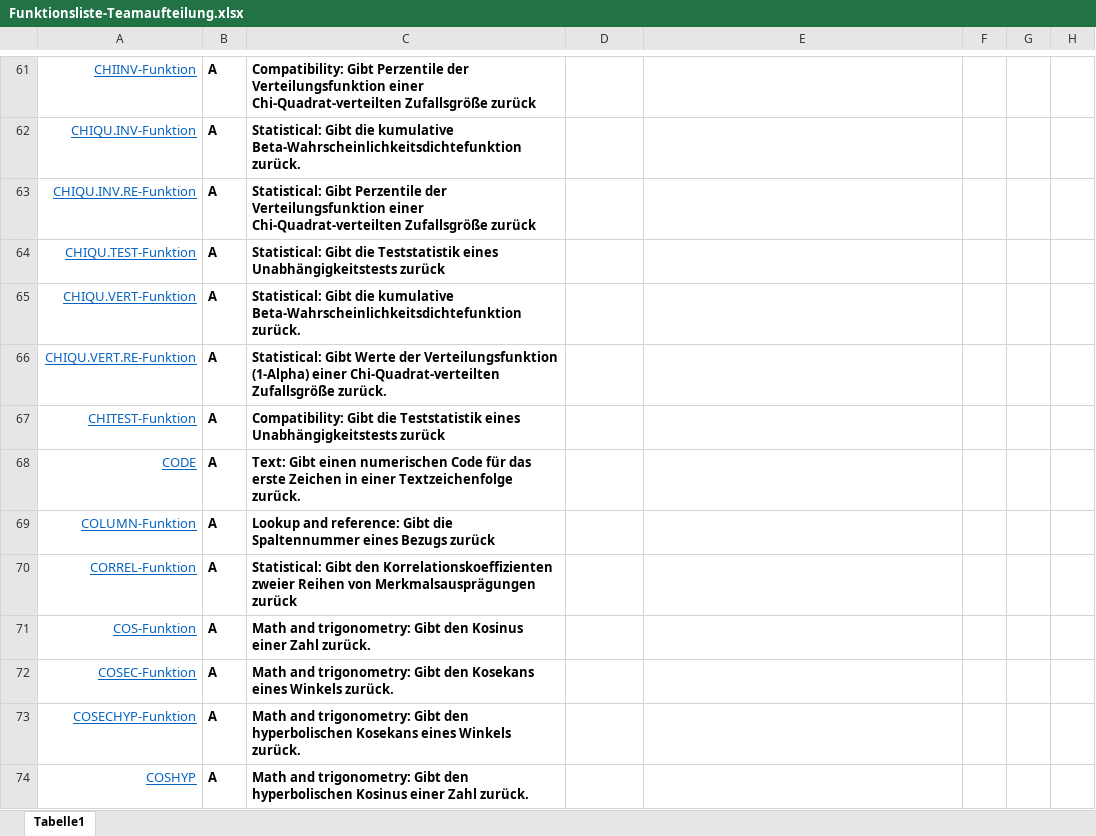
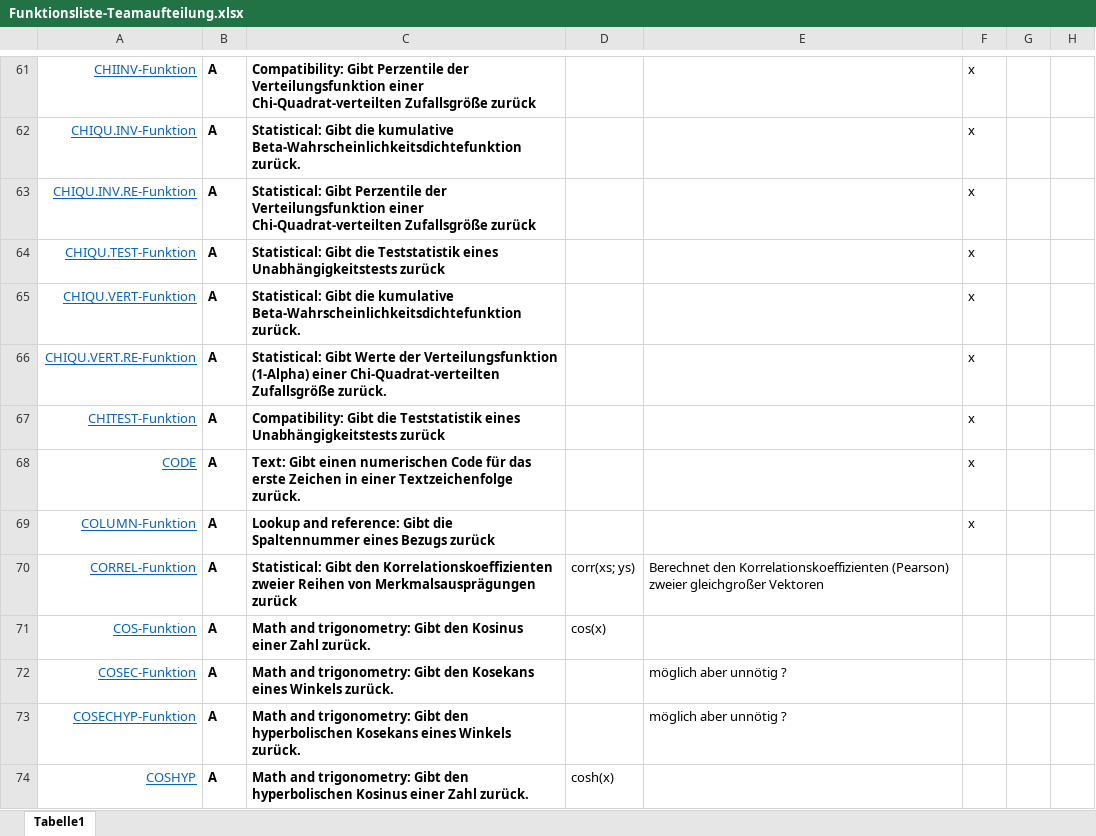
Before and after one commit to arithmico/arithmico, an Excel workbook: mgmt/Funktionsliste-Teamaufteilung.xlsx, sheet Tabelle1, drawn as a sheet; only a part is shown, gaps mark what is left out; values as stored, in another font and other column widths than the file's, no borders; table styles not drawn; the diff covers the shown part only; the diff names each change by its address in the sheet, - before the commit and + after, or states it on an @@ line.

```diff
--- a/mgmt/Funktionsliste-Teamaufteilung.xlsx (sheet Tabelle1)
+++ b/mgmt/Funktionsliste-Teamaufteilung.xlsx (sheet Tabelle1)
-F61:F69: (empty)
+F61:F69: x
-D70: (empty)
+D70: corr(xs; ys)
-E70: (empty)
+E70: Berechnet den Korrelationskoeffizienten (Pearson) zweier gleichgroßer Vektoren
-D71: (empty)
+D71: cos(x)
-E72:E73: (empty)
+E72:E73: möglich aber unnötig ?
-D74: (empty)
+D74: cosh(x)
```
Also changed, not shown: 84 edited cells elsewhere in this sheet.
